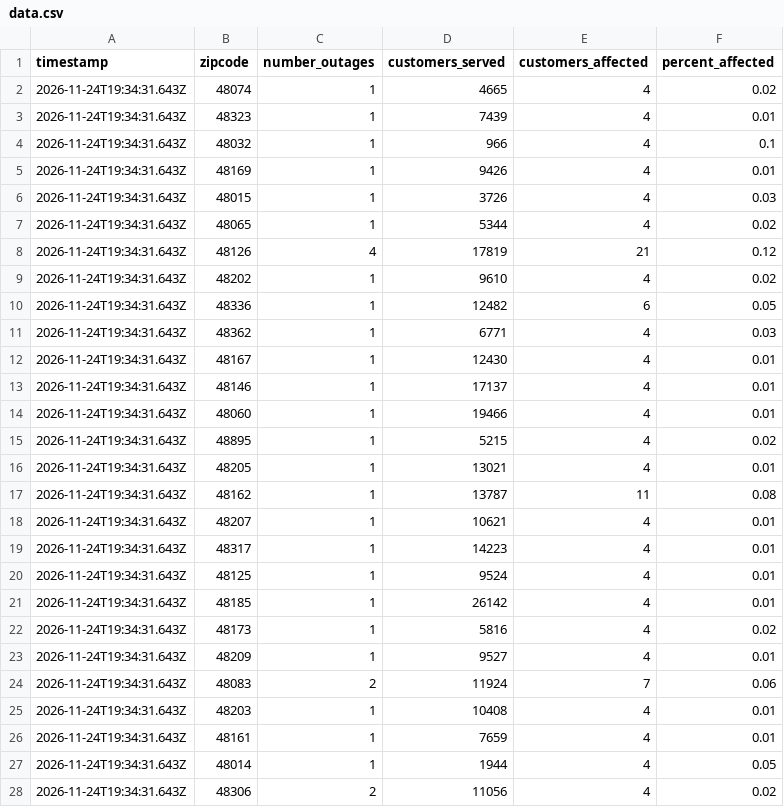
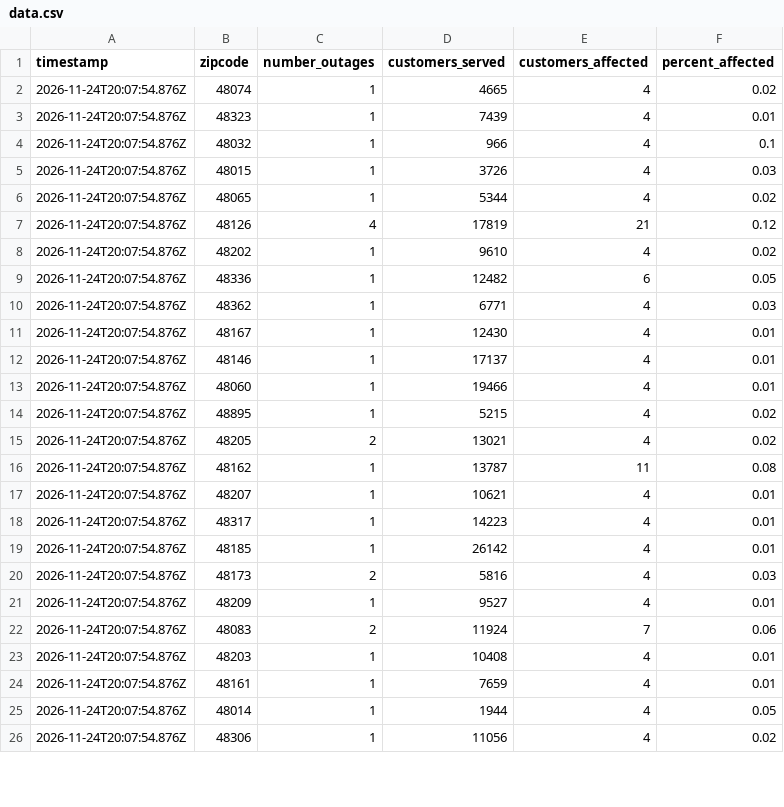
Before and after one commit to dschlaud/dte-outage-tracker, a CSV file: data.csv, drawn as a sheet; only a part is shown; the diff covers the shown part only.

```diff
--- a/data.csv
+++ b/data.csv
@@ -1,28 +1,26 @@
 timestamp,zipcode,number_outages,customers_served,customers_affected,percent_affected
-2026-11-24T19:34:31.643Z,48074,1,4665,4,0.02
-2026-11-24T19:34:31.643Z,48323,1,7439,4,0.01
-2026-11-24T19:34:31.643Z,48032,1,966,4,0.1
-2026-11-24T19:34:31.643Z,48169,1,9426,4,0.01
-2026-11-24T19:34:31.643Z,48015,1,3726,4,0.03
-2026-11-24T19:34:31.643Z,48065,1,5344,4,0.02
-2026-11-24T19:34:31.643Z,48126,4,17819,21,0.12
-2026-11-24T19:34:31.643Z,48202,1,9610,4,0.02
-2026-11-24T19:34:31.643Z,48336,1,12482,6,0.05
-2026-11-24T19:34:31.643Z,48362,1,6771,4,0.03
-2026-11-24T19:34:31.643Z,48167,1,12430,4,0.01
-2026-11-24T19:34:31.643Z,48146,1,17137,4,0.01
-2026-11-24T19:34:31.643Z,48060,1,19466,4,0.01
-2026-11-24T19:34:31.643Z,48895,1,5215,4,0.02
-2026-11-24T19:34:31.643Z,48205,1,13021,4,0.01
-2026-11-24T19:34:31.643Z,48162,1,13787,11,0.08
-2026-11-24T19:34:31.643Z,48207,1,10621,4,0.01
-2026-11-24T19:34:31.643Z,48317,1,14223,4,0.01
-2026-11-24T19:34:31.643Z,48125,1,9524,4,0.01
-2026-11-24T19:34:31.643Z,48185,1,26142,4,0.01
-2026-11-24T19:34:31.643Z,48173,1,5816,4,0.02
-2026-11-24T19:34:31.643Z,48209,1,9527,4,0.01
-2026-11-24T19:34:31.643Z,48083,2,11924,7,0.06
-2026-11-24T19:34:31.643Z,48203,1,10408,4,0.01
-2026-11-24T19:34:31.643Z,48161,1,7659,4,0.01
-2026-11-24T19:34:31.643Z,48014,1,1944,4,0.05
-2026-11-24T19:34:31.643Z,48306,2,11056,4,0.02
+2026-11-24T20:07:54.876Z,48074,1,4665,4,0.02
+2026-11-24T20:07:54.876Z,48323,1,7439,4,0.01
+2026-11-24T20:07:54.876Z,48032,1,966,4,0.1
+2026-11-24T20:07:54.876Z,48015,1,3726,4,0.03
+2026-11-24T20:07:54.876Z,48065,1,5344,4,0.02
+2026-11-24T20:07:54.876Z,48126,4,17819,21,0.12
+2026-11-24T20:07:54.876Z,48202,1,9610,4,0.02
+2026-11-24T20:07:54.876Z,48336,1,12482,6,0.05
+2026-11-24T20:07:54.876Z,48362,1,6771,4,0.03
+2026-11-24T20:07:54.876Z,48167,1,12430,4,0.01
+2026-11-24T20:07:54.876Z,48146,1,17137,4,0.01
+2026-11-24T20:07:54.876Z,48060,1,19466,4,0.01
+2026-11-24T20:07:54.876Z,48895,1,5215,4,0.02
+2026-11-24T20:07:54.876Z,48205,2,13021,4,0.02
+2026-11-24T20:07:54.876Z,48162,1,13787,11,0.08
+2026-11-24T20:07:54.876Z,48207,1,10621,4,0.01
+2026-11-24T20:07:54.876Z,48317,1,14223,4,0.01
+2026-11-24T20:07:54.876Z,48185,1,26142,4,0.01
+2026-11-24T20:07:54.876Z,48173,2,5816,4,0.03
+2026-11-24T20:07:54.876Z,48209,1,9527,4,0.01
+2026-11-24T20:07:54.876Z,48083,2,11924,7,0.06
+2026-11-24T20:07:54.876Z,48203,1,10408,4,0.01
+2026-11-24T20:07:54.876Z,48161,1,7659,4,0.01
+2026-11-24T20:07:54.876Z,48014,1,1944,4,0.05
+2026-11-24T20:07:54.876Z,48306,1,11056,4,0.02
```
Also changed, not shown: 3 added rows and 14 edited cells elsewhere in this file, 2 other files.
